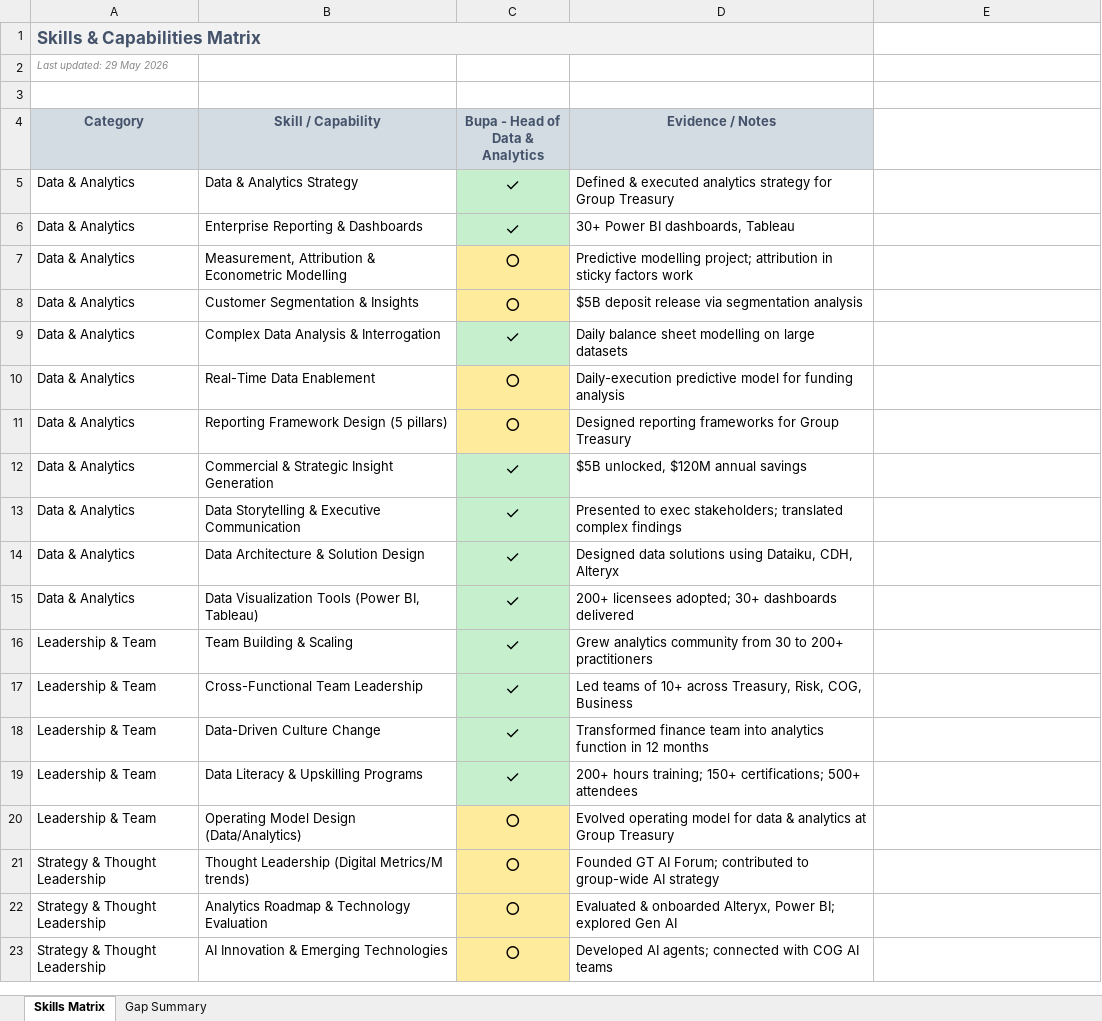
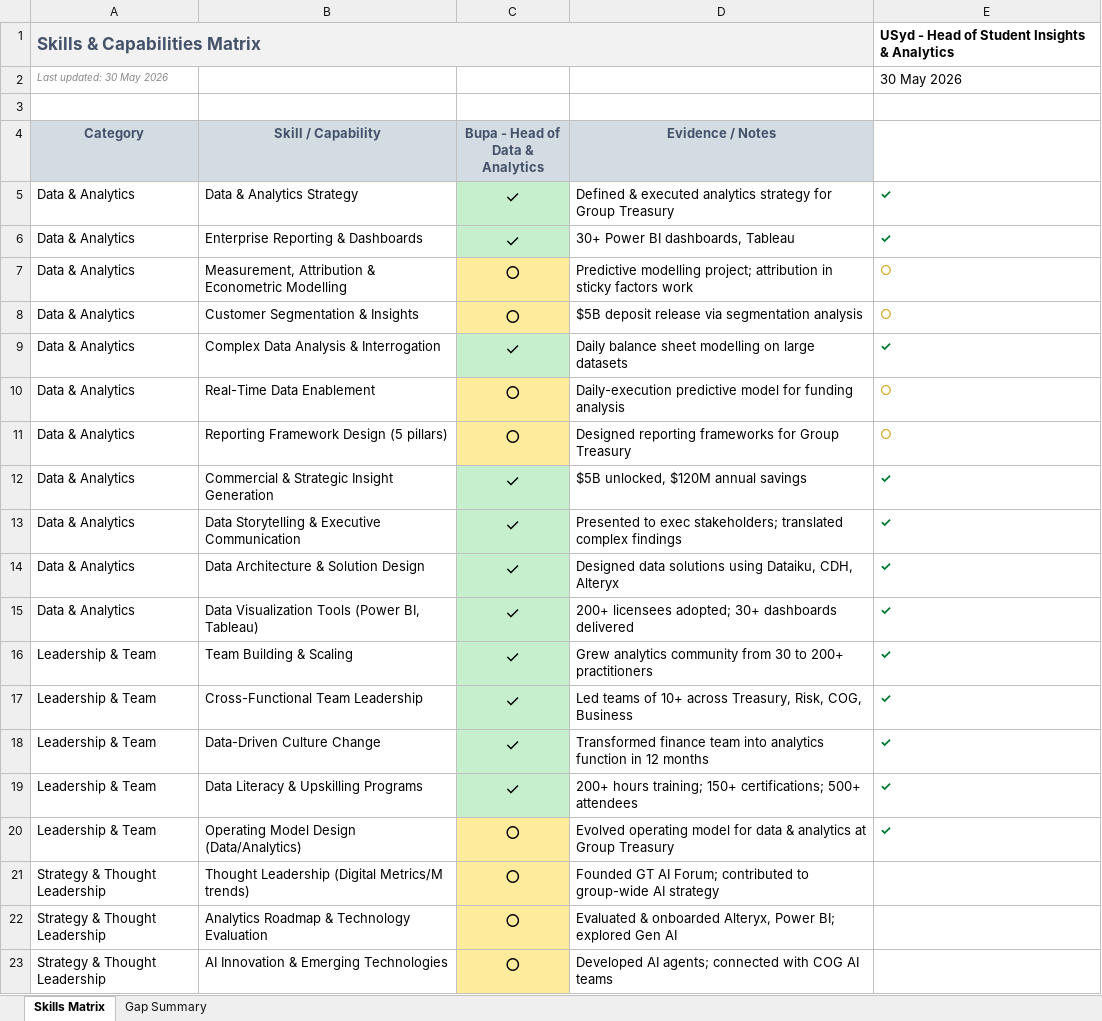
Before and after one commit to Mimo-Liu/resume-writing, an Excel workbook: Skills_Gap_Analysis.xlsx, sheet Skills Matrix, drawn as a sheet; only a part is shown; values as stored, in another font and other column widths than the file's, no borders; removed rows and columns are numbered as before the commit, all else as after; the diff covers the shown part only; the diff names each change by its address in the sheet, - before the commit and + after, or states it on an @@ line.

Commit message:
Add USyd application and update skill/master resume
- New application: Head of Student Insights and Analytics — University of Sydney
  with tailored resume and job ad
- Updated resume-tailor skill: added job requirement importance ranking logic,
  flexibility allowance, LinkedIn URL support, bullet style rules,
  post-tailoring update workflow, and XML namespace fix
- Updated Resume_Master.docx: improved Areas of Expertise with new capability
  phrasings, merged Tech Stack categories, generalized platform names
- Updated Skills_Gap_Analysis.xlsx: added USyd column with 38 skills assessed

```diff
--- a/Skills_Gap_Analysis.xlsx (sheet Skills Matrix)
+++ b/Skills_Gap_Analysis.xlsx (sheet Skills Matrix)
-B1:D1 fill: #F2F2F2
+B1:D1 fill: none
-E1: (empty)
+E1: USyd - Head of Student Insights & Analytics
-row 2: Last updated: 29 May 2026
+row 2: Last updated: 30 May 2026 |  |  |  | 30 May 2026
-E5:E6: (empty)
+E5:E6: ✓
-E7:E8: (empty)
+E7:E8: ○
-E9: (empty)
+E9: ✓
-E10:E11: (empty)
+E10:E11: ○
-E12:E20: (empty)
+E12:E20: ✓
```
Also changed, not shown: 10 added rows elsewhere in this sheet, sheet Gap Summary, 5 other files.
